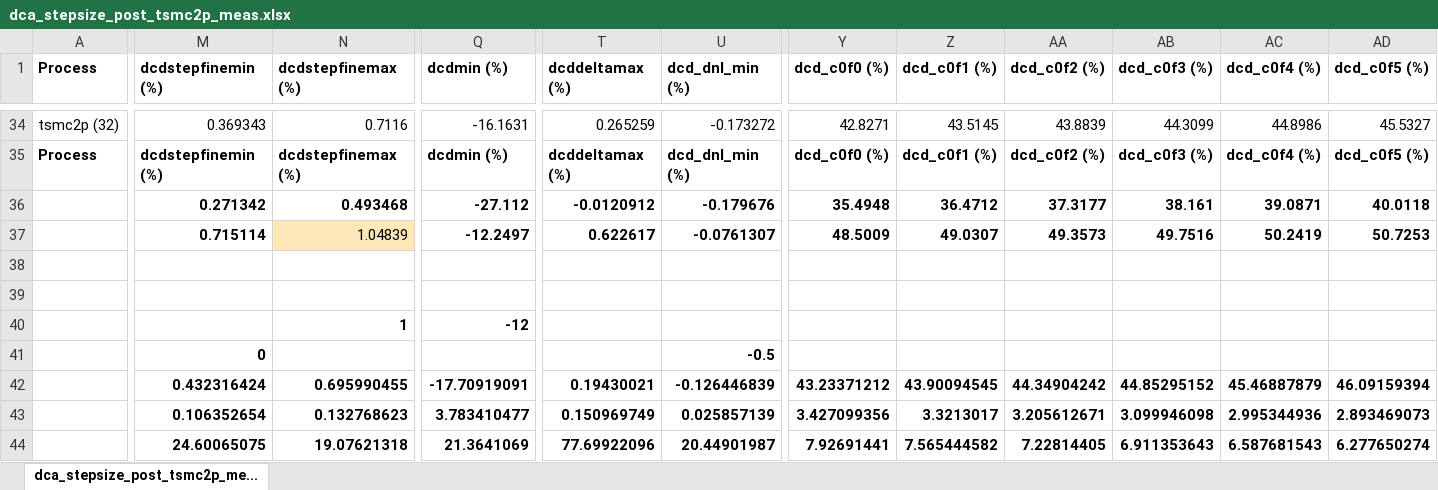
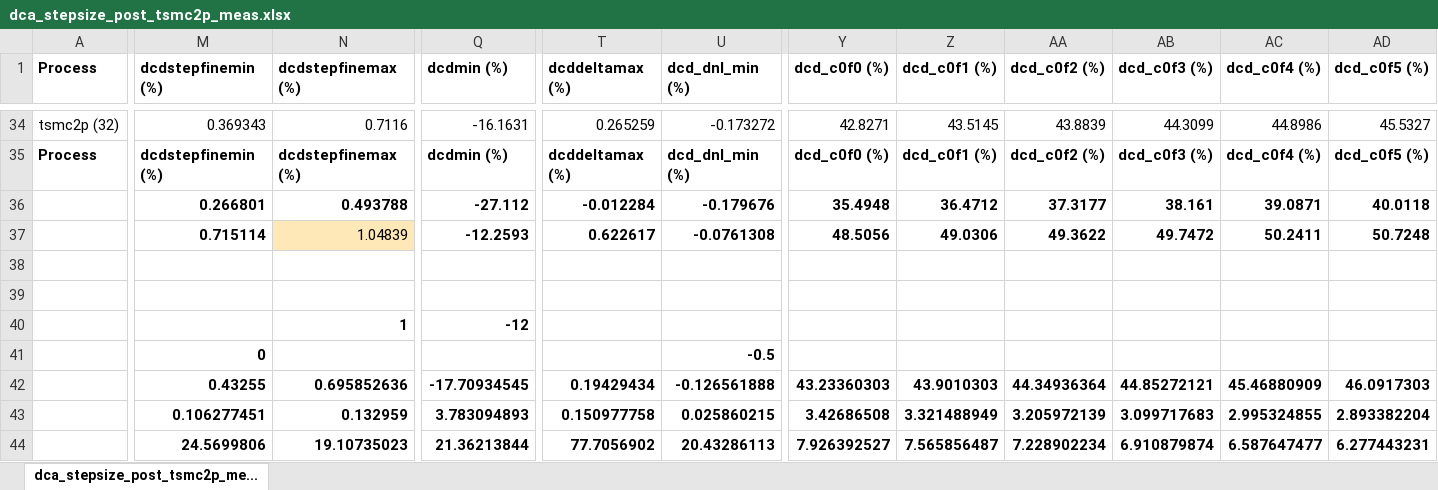
Before and after one commit to tien2032002/excel, an Excel workbook: dca_stepsize_post_tsmc2p_meas.xlsx, sheet dca_stepsize_post_tsmc2p_me..., drawn as a sheet; only a part is shown, gaps mark what is left out; values as stored, in another font and other column widths than the file's, no borders; removed rows and columns are numbered as before the commit, all else as after; rows hold the shown columns only; the diff covers the shown part only; the diff names each change by its address in the sheet, - before the commit and + after, or states it on an @@ line.

Commit message:
''

```diff
--- a/dca_stepsize_post_tsmc2p_meas.xlsx (sheet dca_stepsize_post_tsmc2p_me...)
+++ b/dca_stepsize_post_tsmc2p_meas.xlsx (sheet dca_stepsize_post_tsmc2p_me...)
-M36 (dcdstepfinemin (%)): 0.271342
+M36 (dcdstepfinemin (%)): 0.266801
-N36 (dcdstepfinemax (%)): 0.493468
+N36 (dcdstepfinemax (%)): 0.493788
-T36 (dcddeltamax (%)): -0.0120912
+T36 (dcddeltamax (%)): -0.012284
-Q37 (dcdmin (%)): -12.2497
+Q37 (dcdmin (%)): -12.2593
-U37 (dcd_dnl_min (%)): -0.0761307
+U37 (dcd_dnl_min (%)): -0.0761308
-Y37 (dcd_c0f0 (%)): 48.5009
+Y37 (dcd_c0f0 (%)): 48.5056
-Z37 (dcd_c0f1 (%)): 49.0307
+Z37 (dcd_c0f1 (%)): 49.0306
-AA37 (dcd_c0f2 (%)): 49.3573
+AA37 (dcd_c0f2 (%)): 49.3622
-AB37 (dcd_c0f3 (%)): 49.7516
+AB37 (dcd_c0f3 (%)): 49.7472
-AC37 (dcd_c0f4 (%)): 50.2419
+AC37 (dcd_c0f4 (%)): 50.2411
-AD37 (dcd_c0f5 (%)): 50.7253
+AD37 (dcd_c0f5 (%)): 50.7248
-row 42:  | 0.432316424 | 0.695990455 | -17.70919091 | 0.19430021 | -0.126446839 | 43.23371212 | 43.90094545 | 44.34904242 | 44.85295152 | 45.46887879 | 46.09159394
-row 43:  | 0.106352654 | 0.132768623 | 3.783410477 | 0.150969749 | 0.025857139 | 3.427099356 | 3.3213017 | 3.205612671 | 3.099946098 | 2.995344936 | 2.893469073
-row 44:  | 24.60065075 | 19.07621318 | 21.3641069 | 77.69922096 | 20.44901987 | 7.92691441 | 7.565444582 | 7.22814405 | 6.911353643 | 6.587681543 | 6.277650274
+row 42:  | 0.43255 | 0.695852636 | -17.70934545 | 0.19429434 | -0.126561888 | 43.23360303 | 43.9010303 | 44.34936364 | 44.85272121 | 45.46880909 | 46.0917303
+row 43:  | 0.106277451 | 0.132959 | 3.783094893 | 0.150977758 | 0.025860215 | 3.42686508 | 3.321488949 | 3.205972139 | 3.099717683 | 2.995324855 | 2.893382204
+row 44:  | 24.5699806 | 19.10735023 | 21.36213844 | 77.7056902 | 20.43286113 | 7.926392527 | 7.565856487 | 7.228902234 | 6.910879874 | 6.587647477 | 6.277443231
```
Also changed, not shown: 189 edited cells elsewhere in this sheet.
